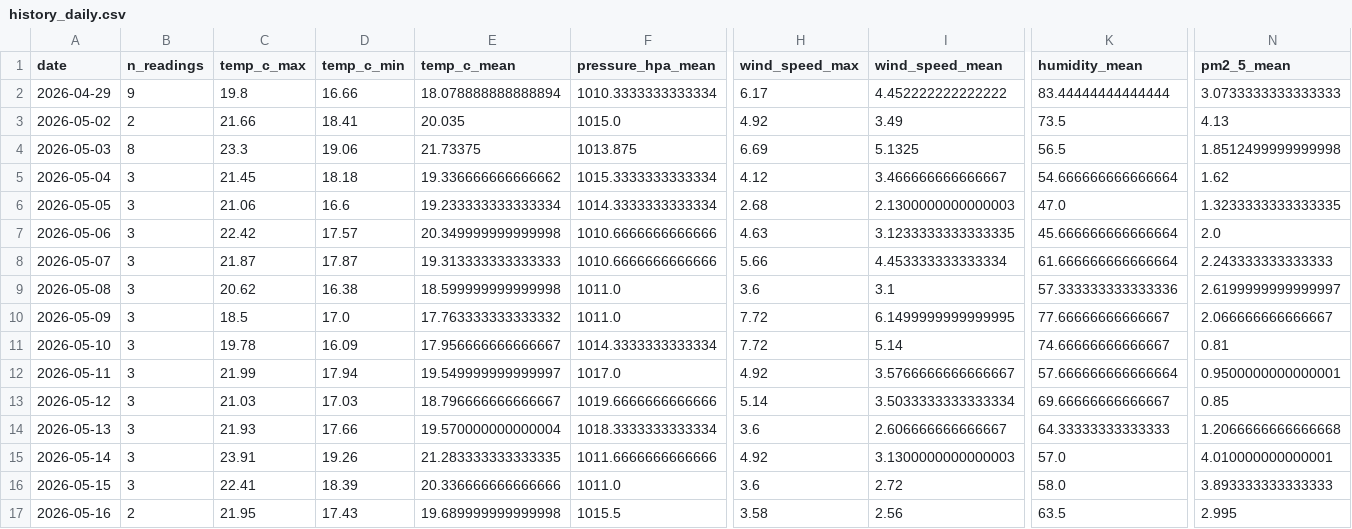
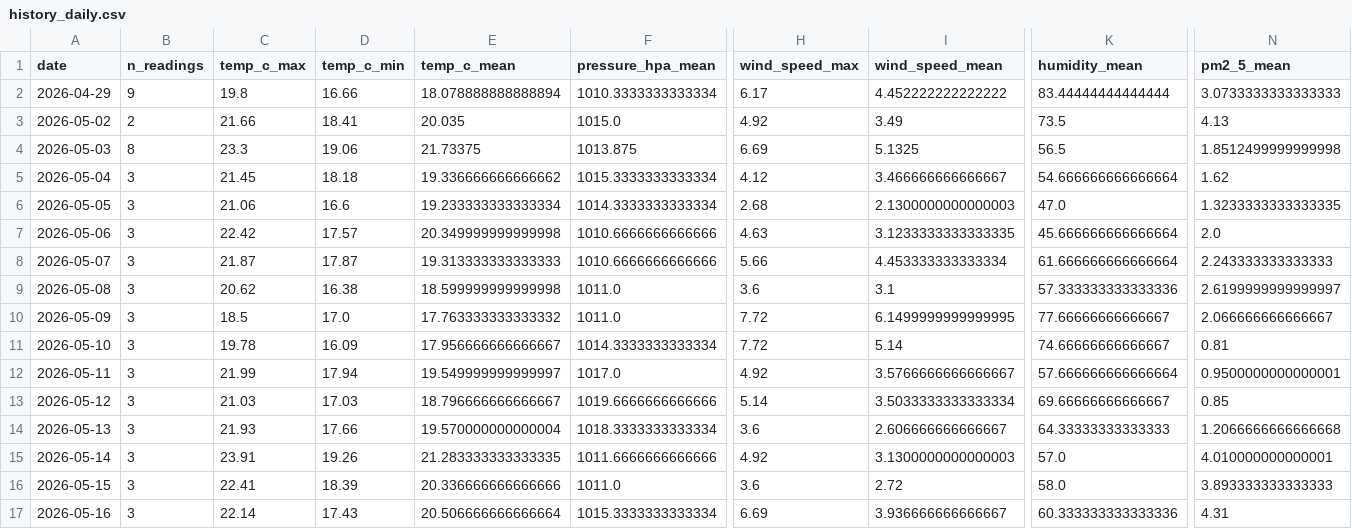
Before and after one commit to norapfr/atmospherica, a CSV file: data/history_daily.csv, drawn as a sheet; only a part is shown, gaps mark what is left out; the diff names each change by its address in the sheet, - before the commit and + after, or states it on an @@ line.

```diff
--- a/data/history_daily.csv
+++ b/data/history_daily.csv
-B17 (n_readings): 2
+B17 (n_readings): 3
-C17 (temp_c_max): 21.95
+C17 (temp_c_max): 22.14
-E17 (temp_c_mean): 19.689999999999998
+E17 (temp_c_mean): 20.506666666666664
-F17 (pressure_hpa_mean): 1015.5
+F17 (pressure_hpa_mean): 1015.3333333333334
-H17 (wind_speed_max): 3.58
+H17 (wind_speed_max): 6.69
-I17 (wind_speed_mean): 2.56
+I17 (wind_speed_mean): 3.936666666666667
-K17 (humidity_mean): 63.5
+K17 (humidity_mean): 60.333333333333336
-N17 (pm2_5_mean): 2.995
+N17 (pm2_5_mean): 4.31
```
Also changed, not shown: data/history_raw.csv, 4 other files.
